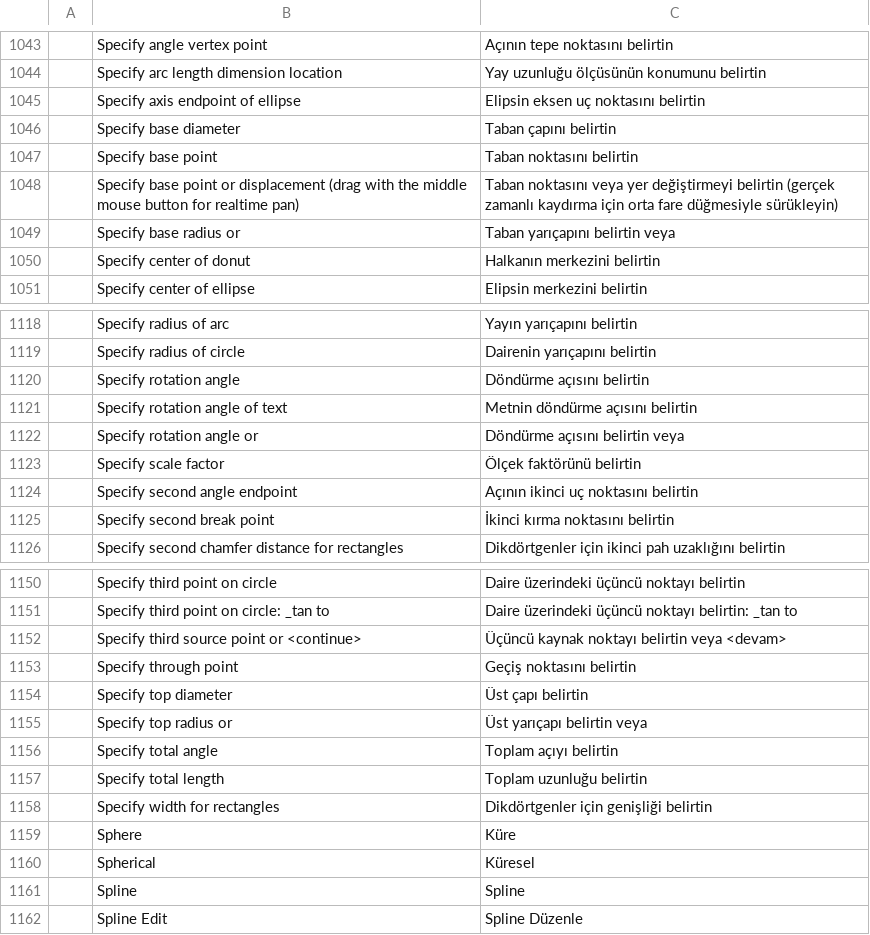
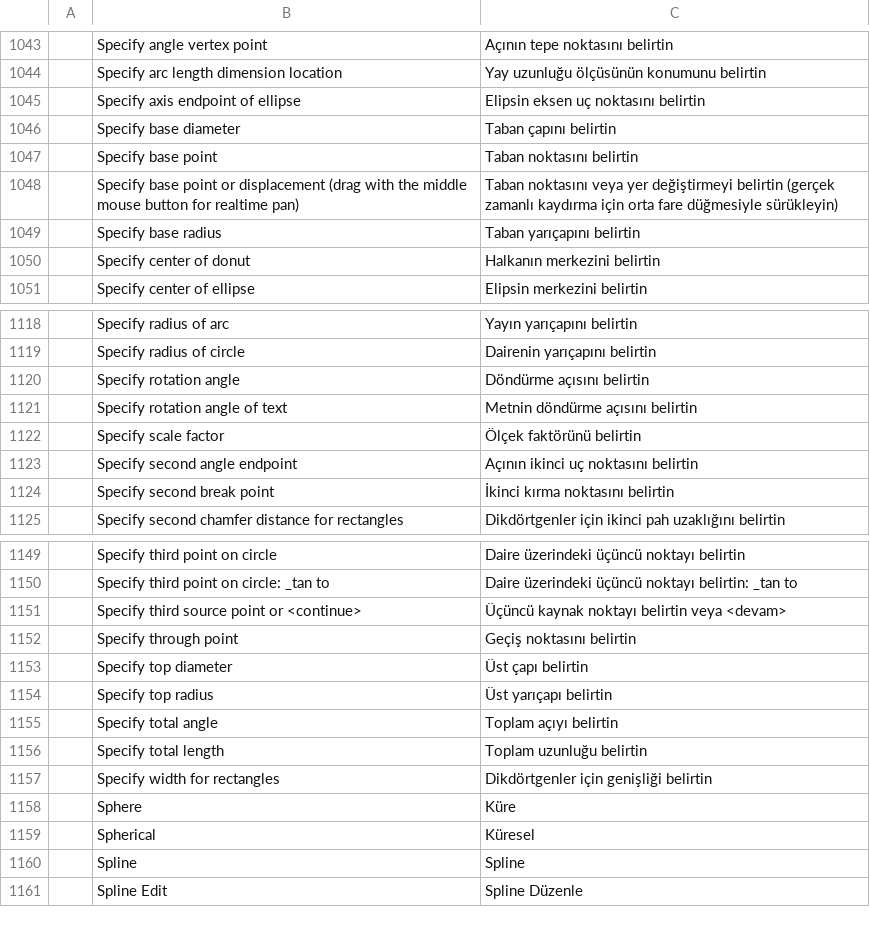
Before and after one commit to storytold/cadcraft, a TSV file: crates/ui-egui/src/i18n/tr.tsv, drawn as a sheet; only a part is shown, gaps mark what is left out.

```diff
--- a/crates/ui-egui/src/i18n/tr.tsv
+++ b/crates/ui-egui/src/i18n/tr.tsv
@@ -1048,3 +1048,3 @@
 	Specify base point or displacement (drag with the middle mouse button for realtime pan)	Taban noktasını veya yer değiştirmeyi belirtin (gerçek zamanlı kaydırma için orta fare düğmesiyle sürükleyin)
-	Specify base radius or	Taban yarıçapını belirtin veya
+	Specify base radius	Taban yarıçapını belirtin
 	Specify center of donut	Halkanın merkezini belirtin
@@ -1121,3 +1121,2 @@
 	Specify rotation angle of text	Metnin döndürme açısını belirtin
-	Specify rotation angle or	Döndürme açısını belirtin veya
 	Specify scale factor	Ölçek faktörünü belirtin
@@ -1154,3 +1153,3 @@
 	Specify top diameter	Üst çapı belirtin
-	Specify top radius or	Üst yarıçapı belirtin veya
+	Specify top radius	Üst yarıçapı belirtin
 	Specify total angle	Toplam açıyı belirtin
```
Also changed, not shown: crates/ui-egui/src/i18n/vi.tsv, 18 other files.
